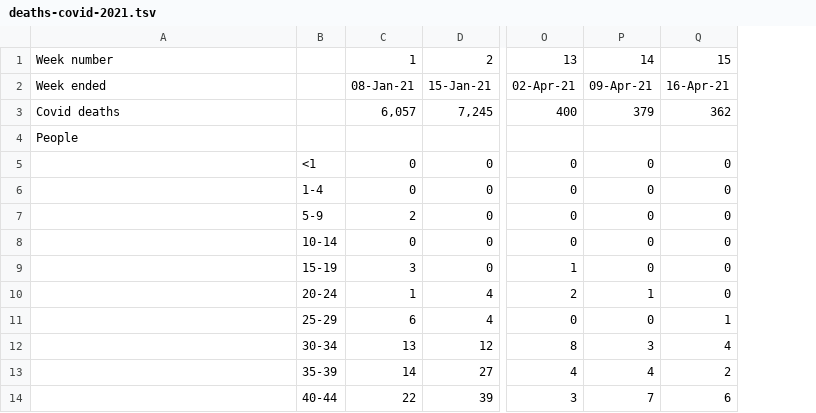
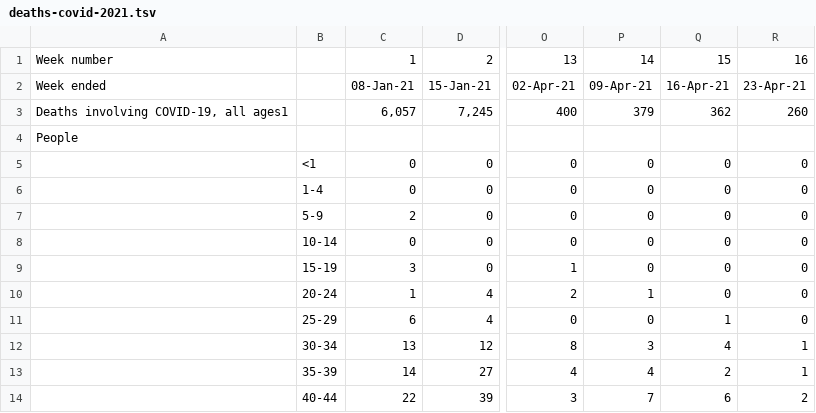
Before and after one commit to odileeds/covid-19, a TSV file: deaths/deaths-covid-2021.tsv, drawn as a sheet; only a part is shown, gaps mark what is left out; the diff names each change by its address in the sheet, - before the commit and + after, or states it on an @@ line.

```diff
--- a/deaths/deaths-covid-2021.tsv
+++ b/deaths/deaths-covid-2021.tsv
+column R, rows 1-14: 16 | 23-Apr-21 | 260 |  | 0 | 0 | 0 | 0 | 0 | 0 | 0 | 1 | 1 | 2
-A3: Covid deaths
+A3: Deaths involving COVID-19, all ages1
```
Also changed, not shown: deaths/deaths-all-2021.tsv, 11 other files.
